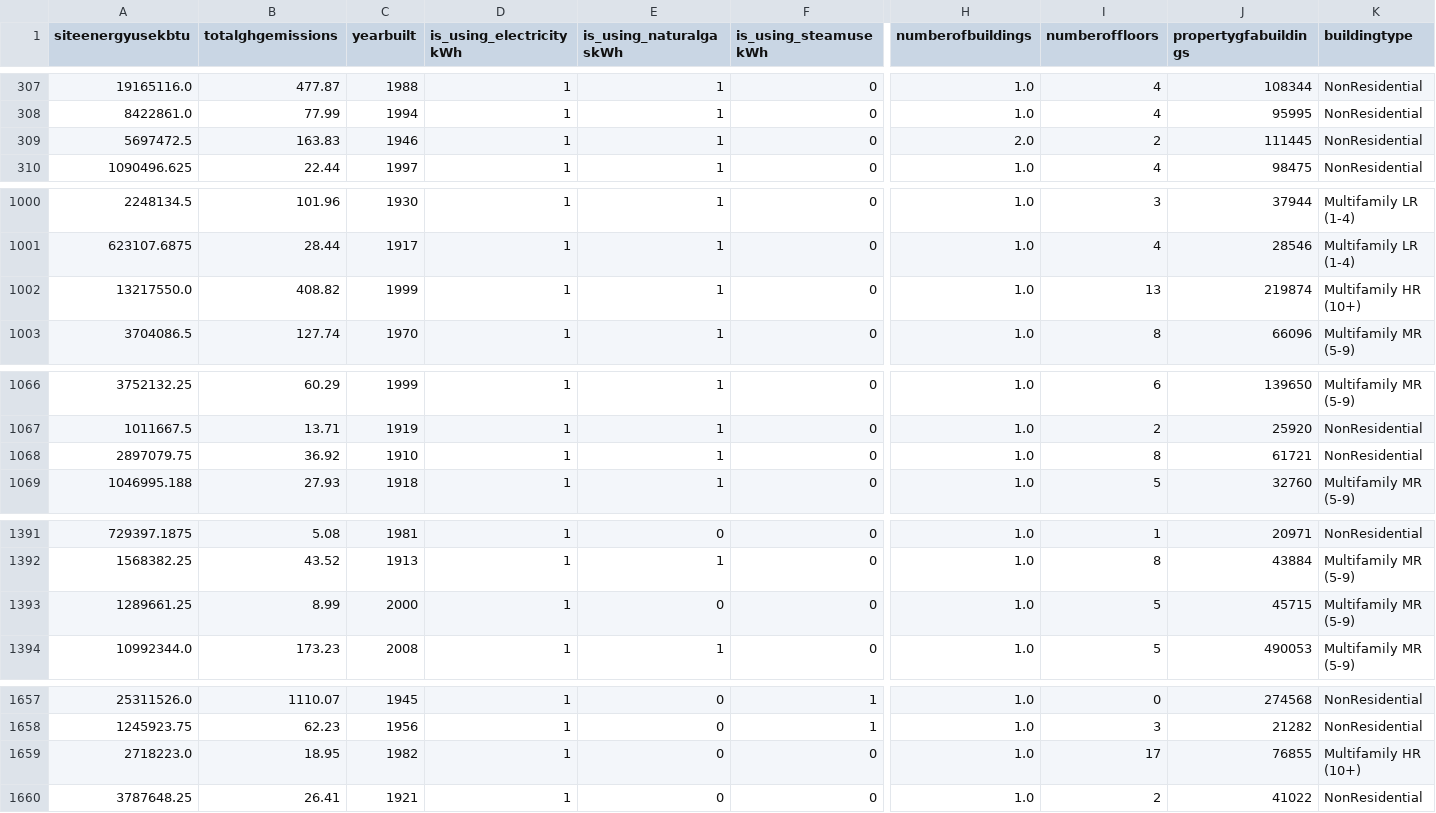
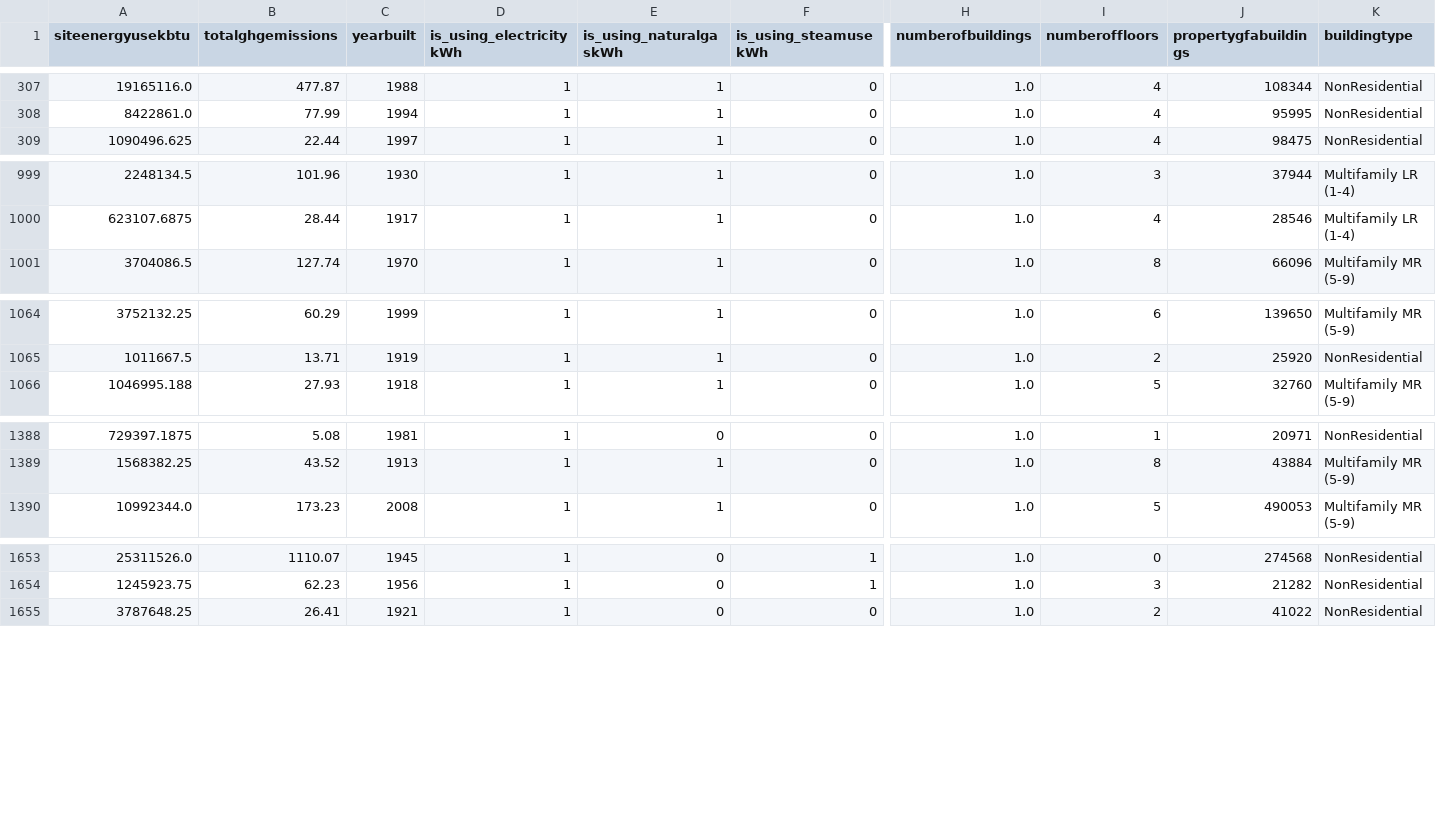
Before and after one commit to data-IA-2022/CO2_Mlflow_Maud_Tarik, a CSV file: data/dataset_2020.csv, drawn as a sheet; only a part is shown, gaps mark what is left out; rows hold the shown columns only; the diff covers the shown part only; the diff names each change by its address in the sheet, - before the commit and + after, or states it on an @@ line.

Commit message:
maj dataset_2020 dropnan

```diff
--- a/data/dataset_2020.csv
+++ b/data/dataset_2020.csv
-row 309: 5697472.5 | 163.83 | 1946 | 1 | 1 | 0 | 2.0 | 2 | 111445 | NonResidential
-row 1002: 13217550.0 | 408.82 | 1999 | 1 | 1 | 0 | 1.0 | 13 | 219874 | Multifamily HR (10+)
-row 1068: 2897079.75 | 36.92 | 1910 | 1 | 1 | 0 | 1.0 | 8 | 61721 | NonResidential
-row 1393: 1289661.25 | 8.99 | 2000 | 1 | 0 | 0 | 1.0 | 5 | 45715 | Multifamily MR (5-9)
-row 1659: 2718223.0 | 18.95 | 1982 | 1 | 0 | 0 | 1.0 | 17 | 76855 | Multifamily HR (10+)
```
Also changed, not shown: 10 removed rows elsewhere in this file.
